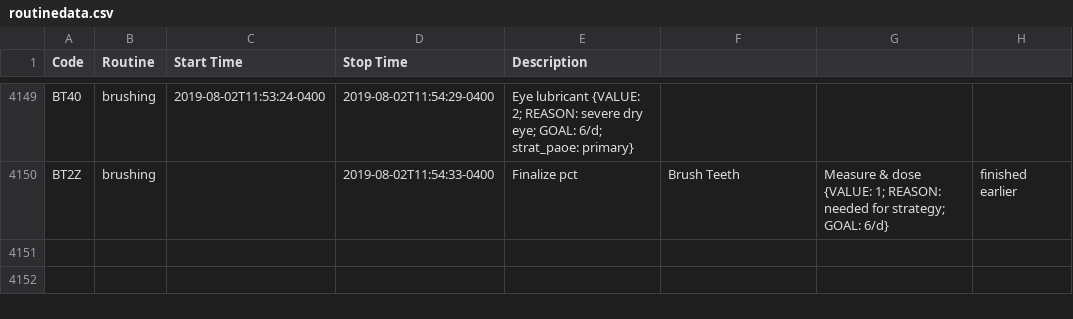
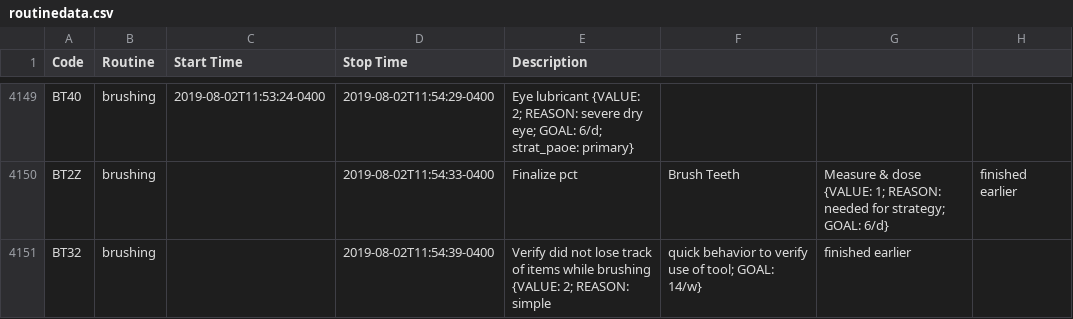
Before and after one commit to fuzzyTew/todo, a CSV file: Routine/routine/routinedata.csv, drawn as a sheet; only a part is shown, gaps mark what is left out; the diff names each change by its address in the sheet, - before the commit and + after, or states it on an @@ line.

Commit message:
2019-08-02 brushing Verify did not lose track of items while brushing {VALUE: 2; REASON: simple, quick behavior to verify use of tool; GOAL: 14/w}

```diff
--- a/Routine/routine/routinedata.csv
+++ b/Routine/routine/routinedata.csv
+row 4151: BT32 | brushing |  | 2019-08-02T11:54:39-0400 | Verify did not lose track of items while brushing {VALUE: 2; REASON: simple | quick behavior to verify use of tool; GOAL: 14/w} | finished earlier
```
Also changed, not shown: 1 other file.
